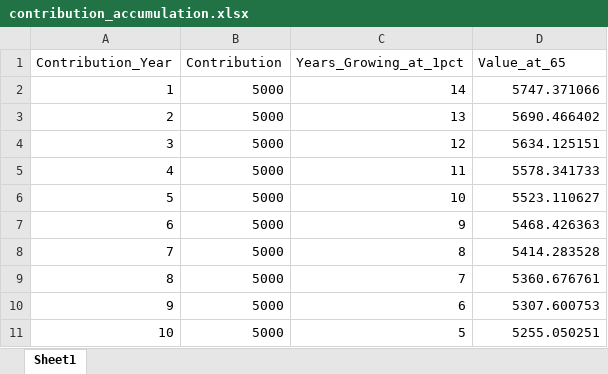
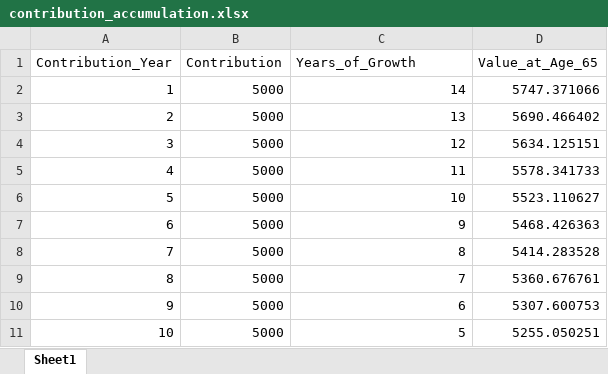
Before and after one commit to benthebender/Financ-Engeneering, an Excel workbook: Case 3/contribution_accumulation.xlsx, sheet Sheet1, drawn as a sheet; values as stored, in another font and other column widths than the file's, no borders; the diff names each change by its address in the sheet, - before the commit and + after, or states it on an @@ line.

```diff
--- a/Case 3/contribution_accumulation.xlsx (sheet Sheet1)
+++ b/Case 3/contribution_accumulation.xlsx (sheet Sheet1)
-C1: Years_Growing_at_1pct
+C1: Years_of_Growth
-D1: Value_at_65
+D1: Value_at_Age_65
```
Also changed, not shown: Case 3/pension_liability_results.xlsx, 6 other files.
